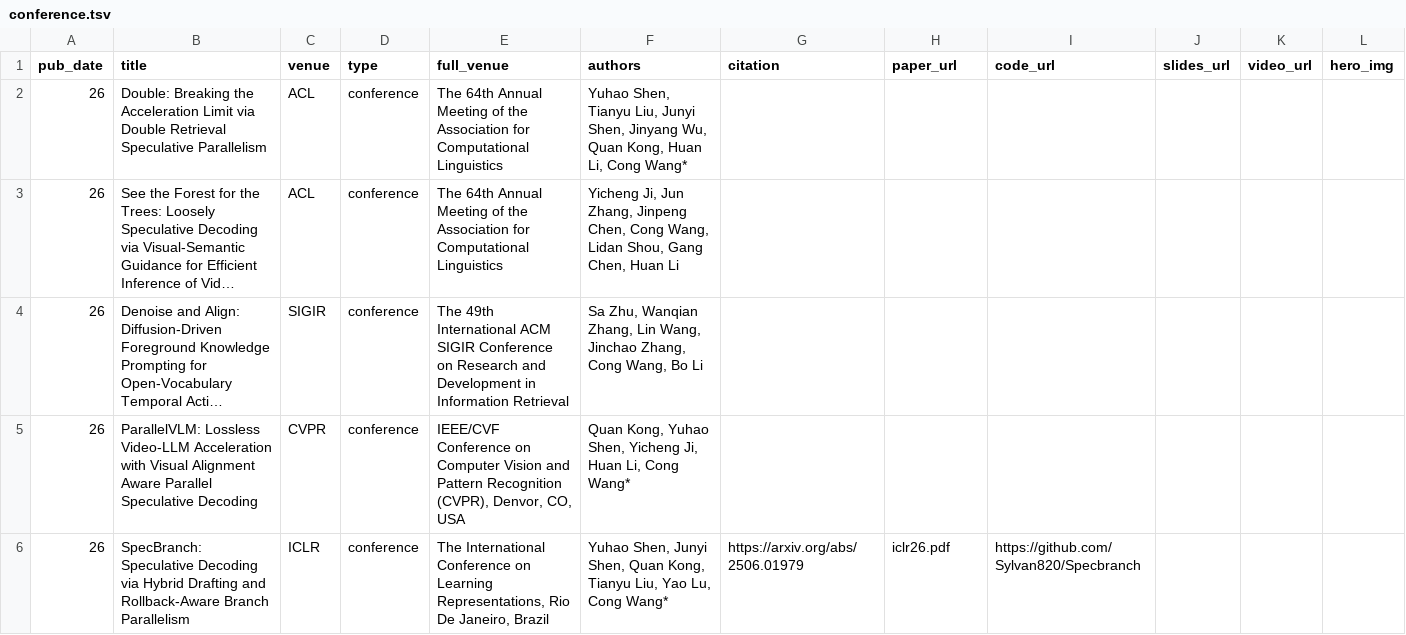
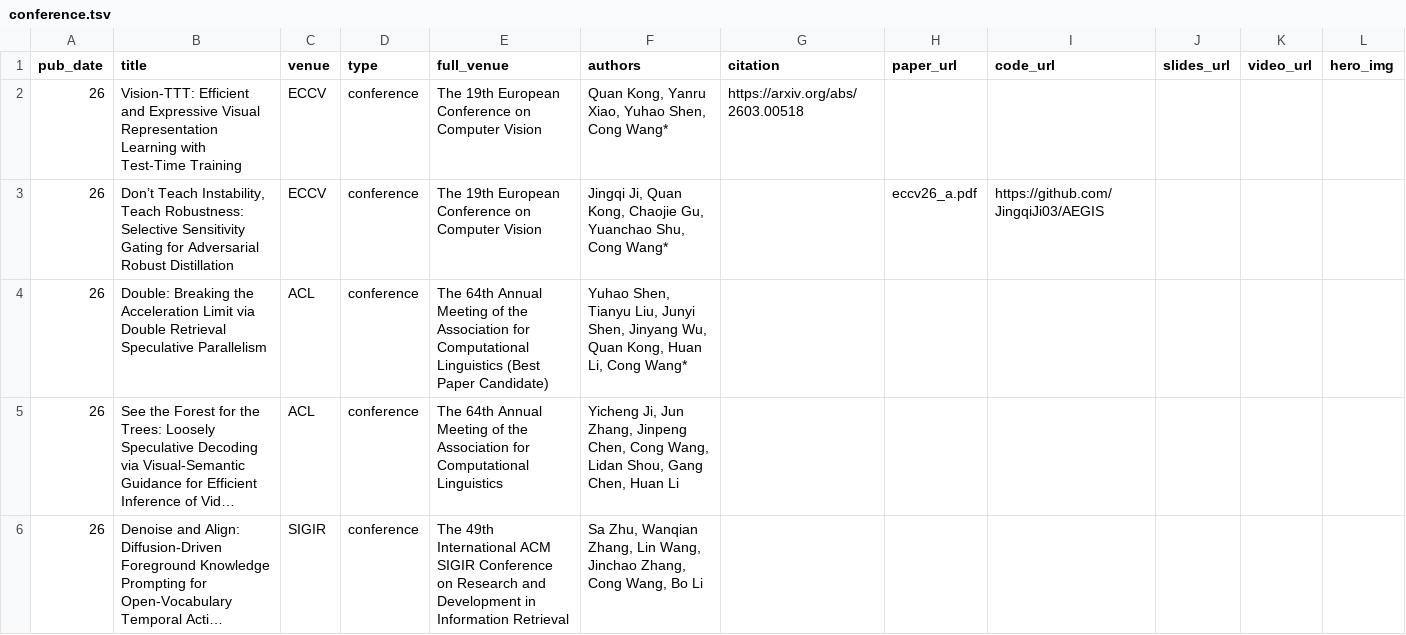
Before and after one commit to cwang-zju/cwang-zju.github.io, a TSV file: _pages/conference.tsv, drawn as a sheet; only a part is shown; the shorter side is filled out with more unchanged rows; long unchanged cells end in …; addresses are those after the commit; the diff names each change by its address in the sheet, - before the commit and + after, or states it on an @@ line.

Commit message:
Update conference.tsv

```diff
--- a/_pages/conference.tsv
+++ b/_pages/conference.tsv
+row 2: 26 | Vision-TTT: Efficient and Expressive Visual Representation Learning with Test-Time Training | ECCV | conference | The 19th European Conference on Computer Vision | Quan Kong, Yanru Xiao, Yuhao Shen, Cong Wang* | https://arxiv.org/abs/2603.00518
+row 3: 26 | Don’t Teach Instability, Teach Robustness: Selective Sensitivity Gating for Adversarial Robust Distillation | ECCV | conference | The 19th European Conference on Computer Vision | Jingqi Ji, Quan Kong, Chaojie Gu, Yuanchao Shu, Cong Wang* |  | eccv26_a.pdf | https://github.com/JingqiJi03/AEGIS
-E4 (full_venue): …Computational Linguistics
+E4 (full_venue): …Computational Linguistics (Best Paper Candidate)
```
